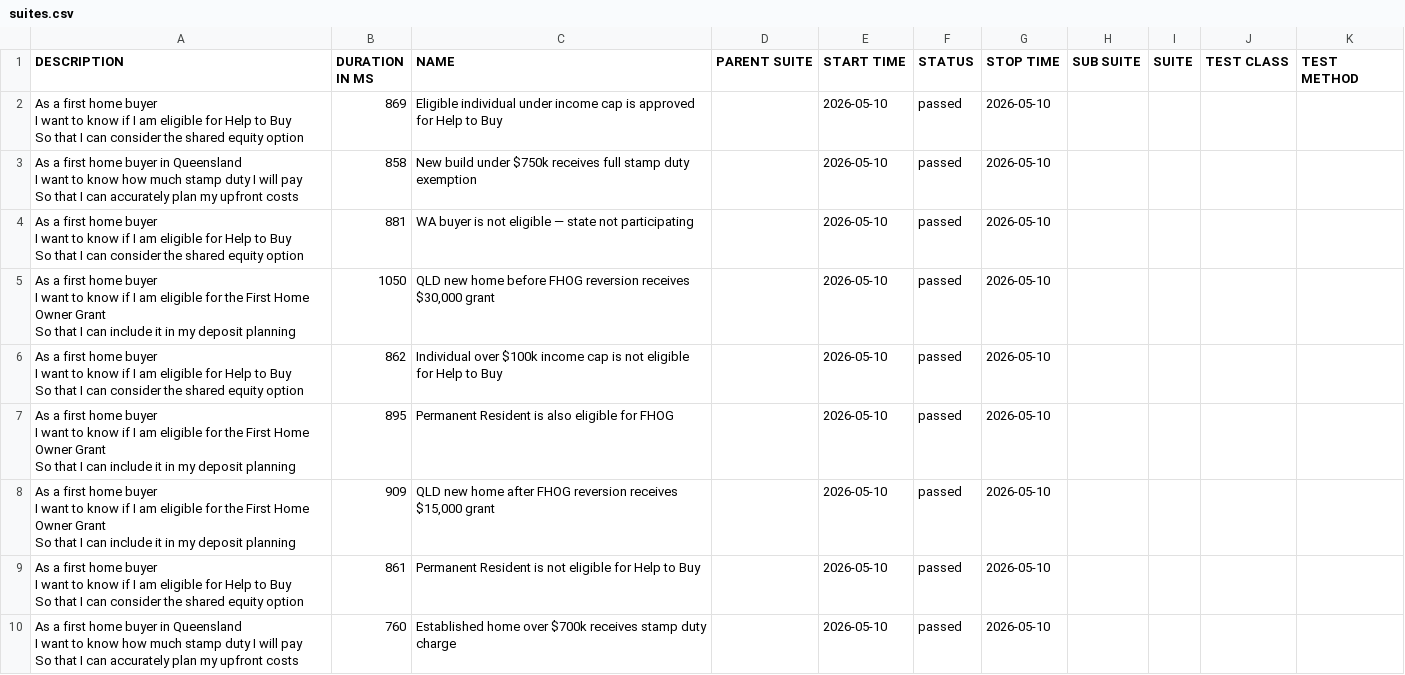
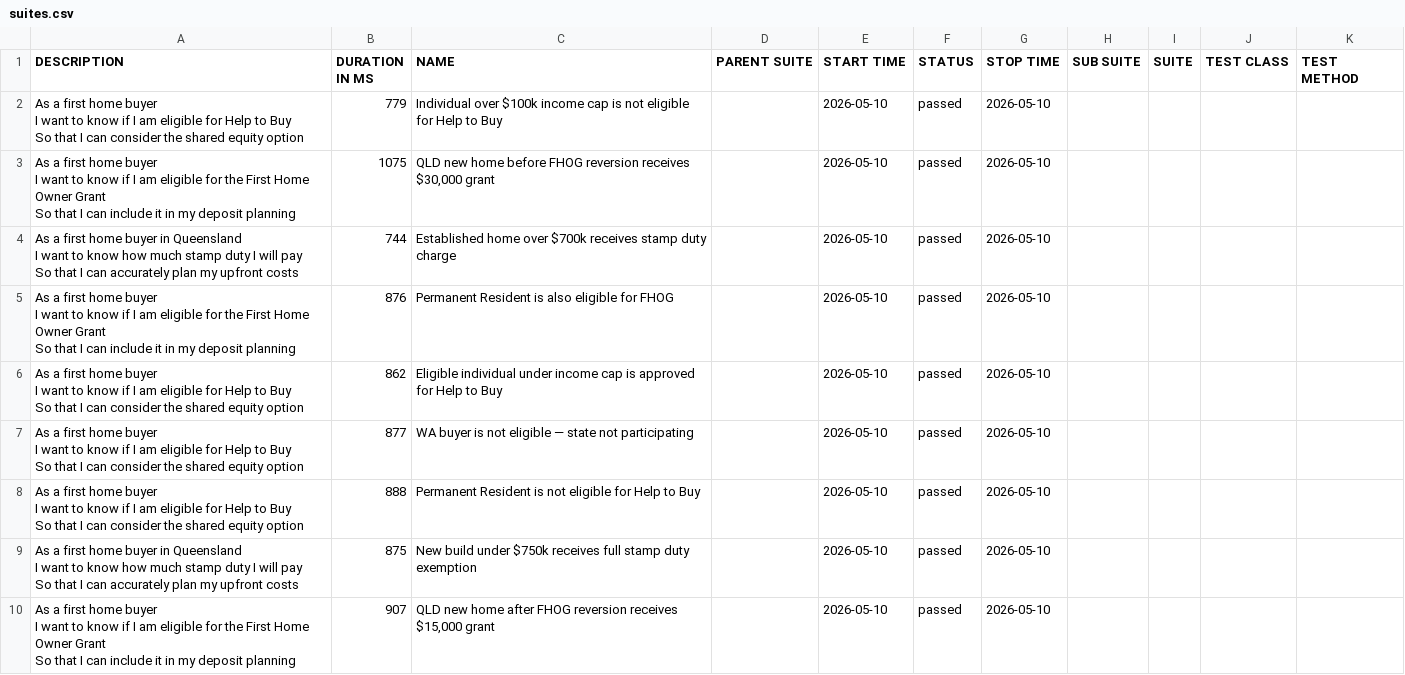
Before and after one commit to imon-buragohain/myfingoal-automation, a CSV file: latest/data/suites.csv, drawn as a sheet.

```diff
--- a/latest/data/suites.csv
+++ b/latest/data/suites.csv
@@ -1,28 +1,28 @@
 "DESCRIPTION","DURATION IN MS","NAME","PARENT SUITE","START TIME","STATUS","STOP TIME","SUB SUITE","SUITE","TEST CLASS","TEST METHOD"
-"As a first home buyer
-  I want to know if I am eligible for Help to Buy
-  So that I can consider the shared equity option","869","Eligible individual under income cap is approved for Help to Buy","","2026-05-10","passed","2026-05-10","","","",""
-"As a first home buyer in Queensland
-  I want to know how much stamp duty I will pay
-  So that I can accurately plan my upfront costs","858","New build under $750k receives full stamp duty exemption","","2026-05-10","passed","2026-05-10","","","",""
-"As a first home buyer
-  I want to know if I am eligible for Help to Buy
-  So that I can consider the shared equity option","881","WA buyer is not eligible — state not participating","","2026-05-10","passed","2026-05-10","","","",""
-"As a first home buyer
-  I want to know if I am eligible for the First Home Owner Grant
-  So that I can include it in my deposit planning","1050","QLD new home before FHOG reversion receives $30,000 grant","","2026-05-10","passed","2026-05-10","","","",""
-"As a first home buyer
-  I want to know if I am eligible for Help to Buy
-  So that I can consider the shared equity option","862","Individual over $100k income cap is not eligible for Help to Buy","","2026-05-10","passed","2026-05-10","","","",""
-"As a first home buyer
-  I want to know if I am eligible for the First Home Owner Grant
-  So that I can include it in my deposit planning","895","Permanent Resident is also eligible for FHOG","","2026-05-10","passed","2026-05-10","","","",""
-"As a first home buyer
-  I want to know if I am eligible for the First Home Owner Grant
-  So that I can include it in my deposit planning","909","QLD new home after FHOG reversion receives $15,000 grant","","2026-05-10","passed","2026-05-10","","","",""
-"As a first home buyer
-  I want to know if I am eligible for Help to Buy
-  So that I can consider the shared equity option","861","Permanent Resident is not eligible for Help to Buy","","2026-05-10","passed","2026-05-10","","","",""
-"As a first home buyer in Queensland
-  I want to know how much stamp duty I will pay
-  So that I can accurately plan my upfront costs","760","Established home over $700k receives stamp duty charge","","2026-05-10","passed","2026-05-10","","","",""
+"As a first home buyer
+  I want to know if I am eligible for Help to Buy
+  So that I can consider the shared equity option","779","Individual over $100k income cap is not eligible for Help to Buy","","2026-05-10","passed","2026-05-10","","","",""
+"As a first home buyer
+  I want to know if I am eligible for the First Home Owner Grant
+  So that I can include it in my deposit planning","1075","QLD new home before FHOG reversion receives $30,000 grant","","2026-05-10","passed","2026-05-10","","","",""
+"As a first home buyer in Queensland
+  I want to know how much stamp duty I will pay
+  So that I can accurately plan my upfront costs","744","Established home over $700k receives stamp duty charge","","2026-05-10","passed","2026-05-10","","","",""
+"As a first home buyer
+  I want to know if I am eligible for the First Home Owner Grant
+  So that I can include it in my deposit planning","876","Permanent Resident is also eligible for FHOG","","2026-05-10","passed","2026-05-10","","","",""
+"As a first home buyer
+  I want to know if I am eligible for Help to Buy
+  So that I can consider the shared equity option","862","Eligible individual under income cap is approved for Help to Buy","","2026-05-10","passed","2026-05-10","","","",""
+"As a first home buyer
+  I want to know if I am eligible for Help to Buy
+  So that I can consider the shared equity option","877","WA buyer is not eligible — state not participating","","2026-05-10","passed","2026-05-10","","","",""
+"As a first home buyer
+  I want to know if I am eligible for Help to Buy
+  So that I can consider the shared equity option","888","Permanent Resident is not eligible for Help to Buy","","2026-05-10","passed","2026-05-10","","","",""
+"As a first home buyer in Queensland
+  I want to know how much stamp duty I will pay
+  So that I can accurately plan my upfront costs","875","New build under $750k receives full stamp duty exemption","","2026-05-10","passed","2026-05-10","","","",""
+"As a first home buyer
+  I want to know if I am eligible for the First Home Owner Grant
+  So that I can include it in my deposit planning","907","QLD new home after FHOG reversion receives $15,000 grant","","2026-05-10","passed","2026-05-10","","","",""
```
Also changed, not shown: latest/data/behaviors.csv, 32 other files.
